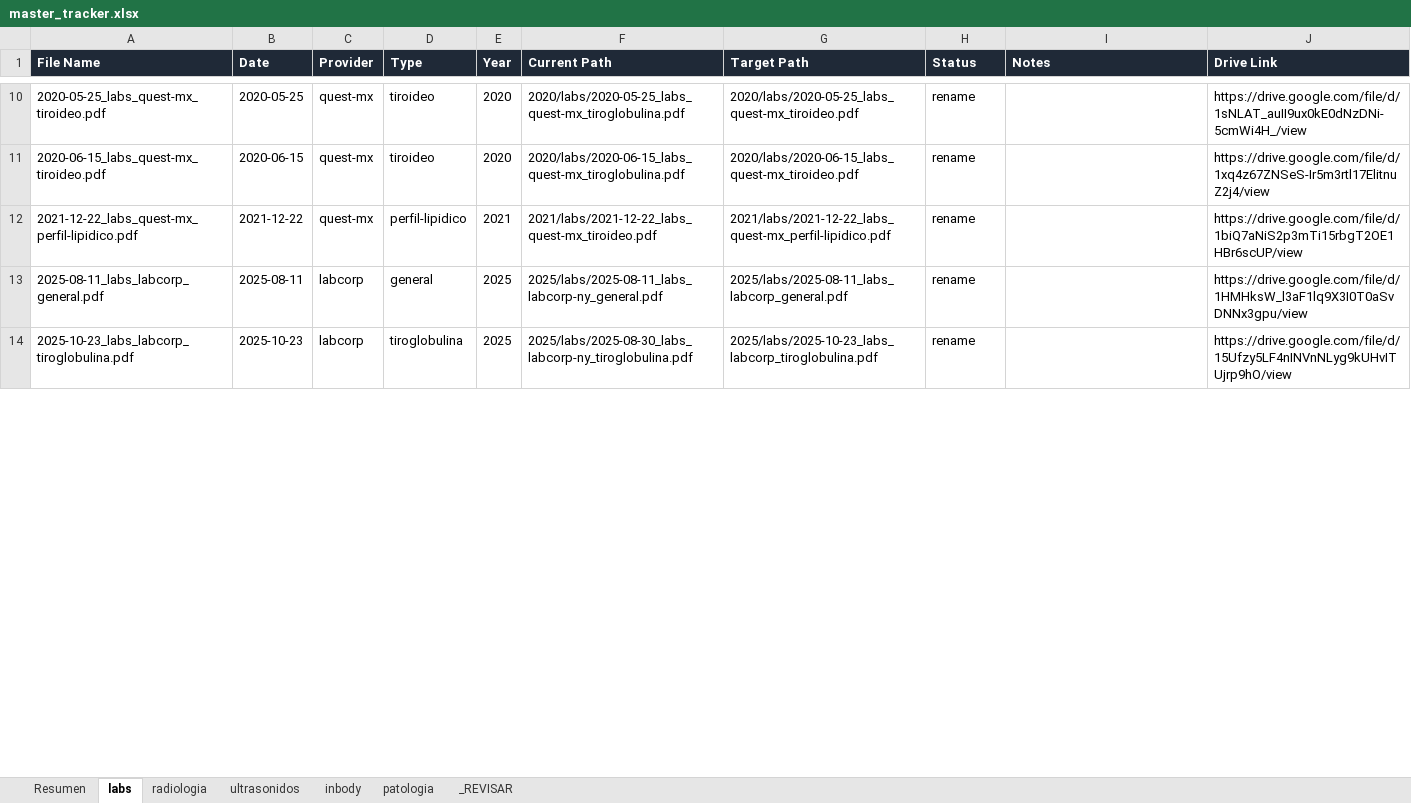
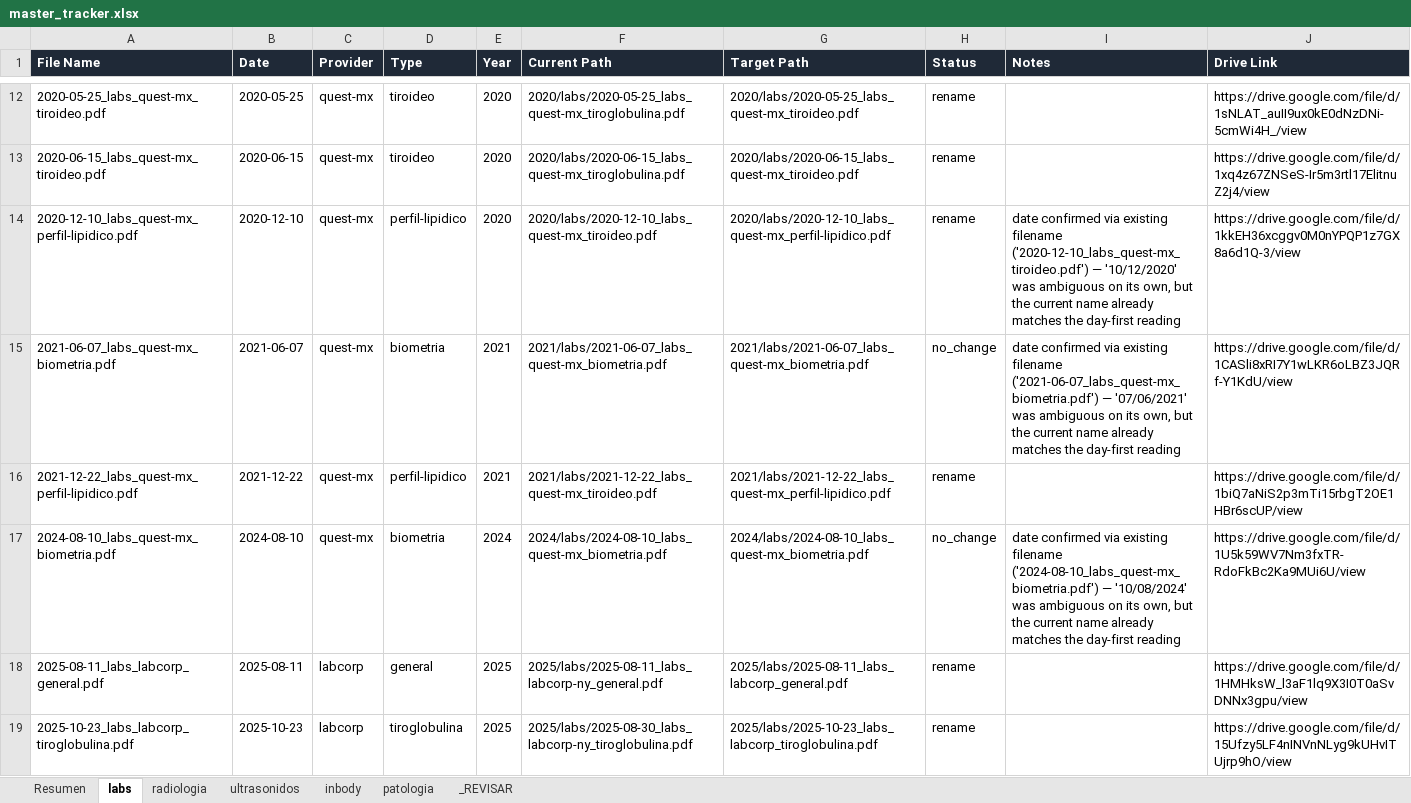
Before and after one commit to fernandomartinez-de/vital-signal-reports, an Excel workbook: tracker/master_tracker.xlsx, sheet labs, drawn as a sheet; only a part is shown, gaps mark what is left out; values as stored, in another font and other column widths than the file's, no borders; the diff covers the shown part only; the diff names each change by its address in the sheet, - before the commit and + after, or states it on an @@ line.

```diff
--- a/tracker/master_tracker.xlsx (sheet labs)
+++ b/tracker/master_tracker.xlsx (sheet labs)
+row 14: 2020-12-10_labs_quest-mx_perfil-lipidico.pdf | 2020-12-10 | quest-mx | perfil-lipidico | 2020 | 2020/labs/2020-12-10_labs_quest-mx_tiroideo.pdf | 2020/labs/2020-12-10_labs_quest-mx_perfil-lipidico.pdf | rename | date confirmed via existing filename ('2020-12-10_labs_quest-mx_tiroideo.pdf') — '10/12/2020' was ambiguous on its own, but the current name already matches the day-first reading | https://drive.google.com/file/d/1kkEH36xcggv0M0nYPQP1z7GX8a6d1Q-3/view
+row 15: 2021-06-07_labs_quest-mx_biometria.pdf | 2021-06-07 | quest-mx | biometria | 2021 | 2021/labs/2021-06-07_labs_quest-mx_biometria.pdf | 2021/labs/2021-06-07_labs_quest-mx_biometria.pdf | no_change | date confirmed via existing filename ('2021-06-07_labs_quest-mx_biometria.pdf') — '07/06/2021' was ambiguous on its own, but the current name already matches the day-first reading | https://drive.google.com/file/d/1CASli8xRI7Y1wLKR6oLBZ3JQRf-Y1KdU/view
+row 17: 2024-08-10_labs_quest-mx_biometria.pdf | 2024-08-10 | quest-mx | biometria | 2024 | 2024/labs/2024-08-10_labs_quest-mx_biometria.pdf | 2024/labs/2024-08-10_labs_quest-mx_biometria.pdf | no_change | date confirmed via existing filename ('2024-08-10_labs_quest-mx_biometria.pdf') — '10/08/2024' was ambiguous on its own, but the current name already matches the day-first reading | https://drive.google.com/file/d/1U5k59WV7Nm3fxTR-RdoFkBc2Ka9MUi6U/view
```
Also changed, not shown: 3 added rows and 7 edited cells elsewhere in this sheet, sheet _REVISAR, sheet radiologia, sheet patologia, sheet Resumen, sheet ultrasonidos.
